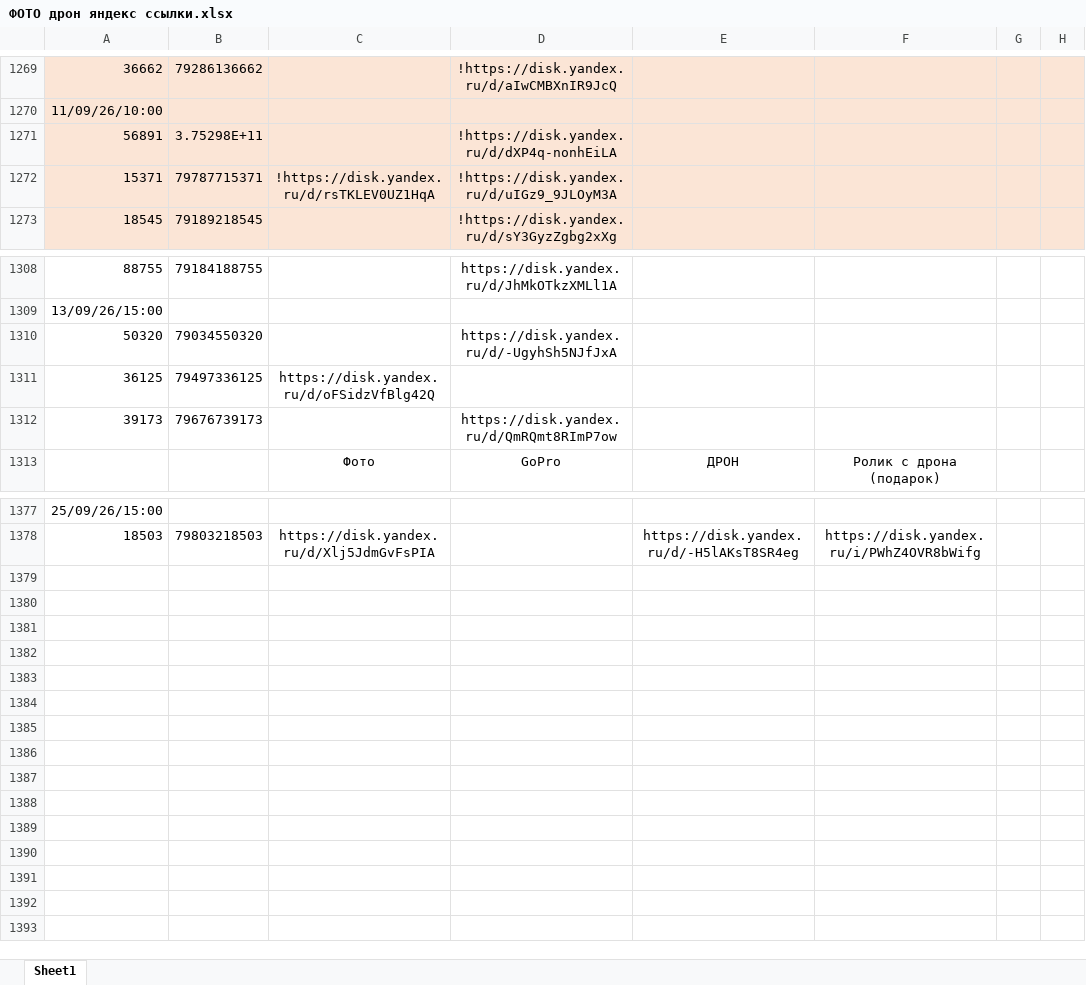
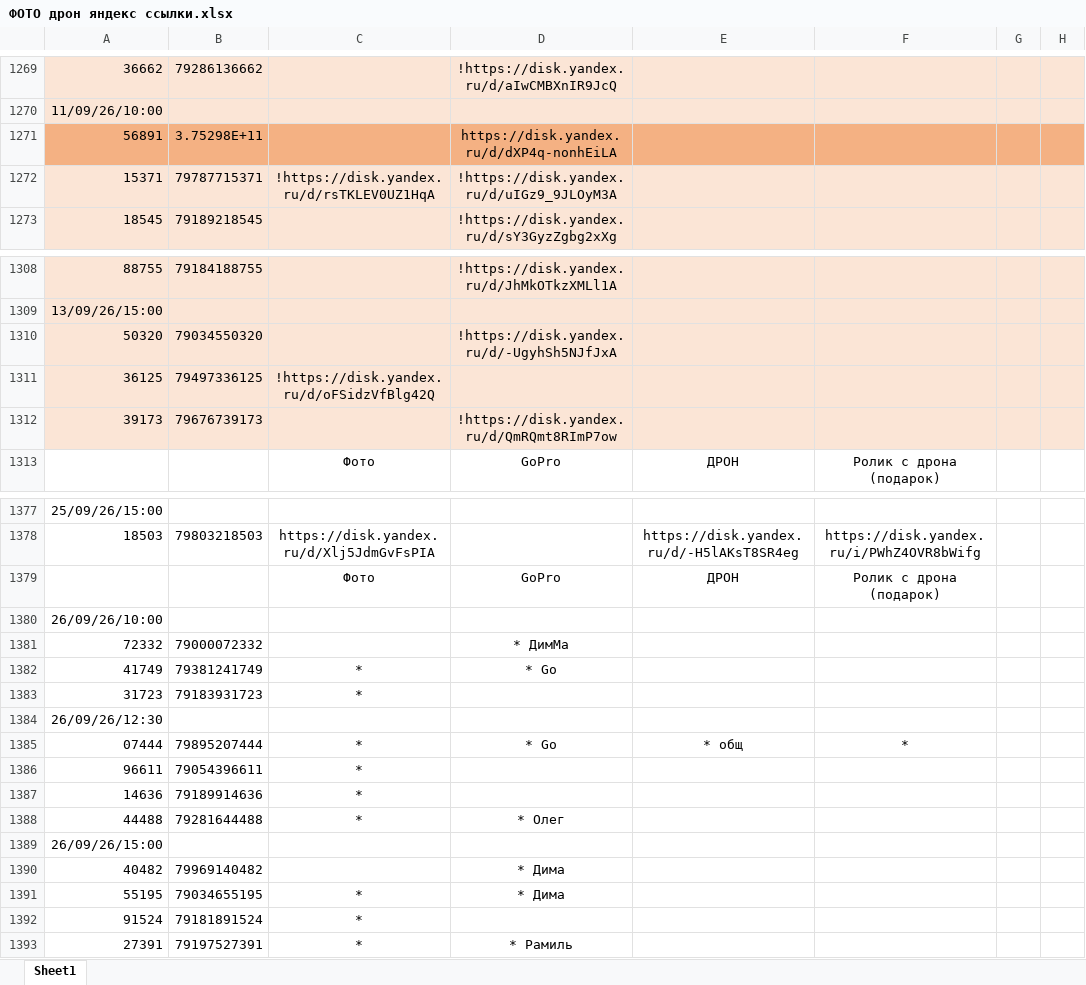
Before and after one commit to janasasha07-collab/photo, an Excel workbook: ФОТО дрон яндекс ссылки.xlsx, sheet Sheet1, drawn as a sheet; only a part is shown, gaps mark what is left out; values as stored, in another font and other column widths than the file's, no borders; the diff covers the shown part only; the diff names each change by its address in the sheet, - before the commit and + after, or states it on an @@ line.

```diff
--- a/ФОТО дрон яндекс ссылки.xlsx (sheet Sheet1)
+++ b/ФОТО дрон яндекс ссылки.xlsx (sheet Sheet1)
-A1271:H1271 fill: #FBE5D6
+A1271:H1271 fill: #F4B183
-D1271: !https://disk.yandex.ru/d/dXP4q-nonhEiLA
+D1271: https://disk.yandex.ru/d/dXP4q-nonhEiLA
-A1308:H1312 fill: none
+A1308:H1312 fill: #FBE5D6
-D1308: https://disk.yandex.ru/d/JhMkOTkzXMLl1A
+D1308: !https://disk.yandex.ru/d/JhMkOTkzXMLl1A
-D1310: https://disk.yandex.ru/d/-UgyhSh5NJfJxA
+D1310: !https://disk.yandex.ru/d/-UgyhSh5NJfJxA
-C1311: https://disk.yandex.ru/d/oFSidzVfBlg42Q
+C1311: !https://disk.yandex.ru/d/oFSidzVfBlg42Q
-D1312: https://disk.yandex.ru/d/QmRQmt8RImP7ow
+D1312: !https://disk.yandex.ru/d/QmRQmt8RImP7ow
+row 1379:  |  | Фото | GoPro | ДРОН | Ролик с дрона (подарок)
+row 1380: 26/09/26/10:00
+row 1381: 72332 | 79000072332 |  | * ДимМа
+row 1382: 41749 | 79381241749 | * | * Go
+row 1383: 31723 | 79183931723 | *
+row 1384: 26/09/26/12:30
+row 1385: 07444 | 79895207444 | * | * Go | * общ | *
+row 1386: 96611 | 79054396611 | *
+row 1387: 14636 | 79189914636 | *
+row 1388: 44488 | 79281644488 | * | * Олег
+row 1389: 26/09/26/15:00
+row 1390: 40482 | 79969140482 |  | * Дима
+row 1391: 55195 | 79034655195 | * | * Дима
+row 1392: 91524 | 79181891524 | *
+row 1393: 27391 | 79197527391 | * | * Рамиль
```
Also changed, not shown: 55 edited cells and cell formats elsewhere in this sheet.
